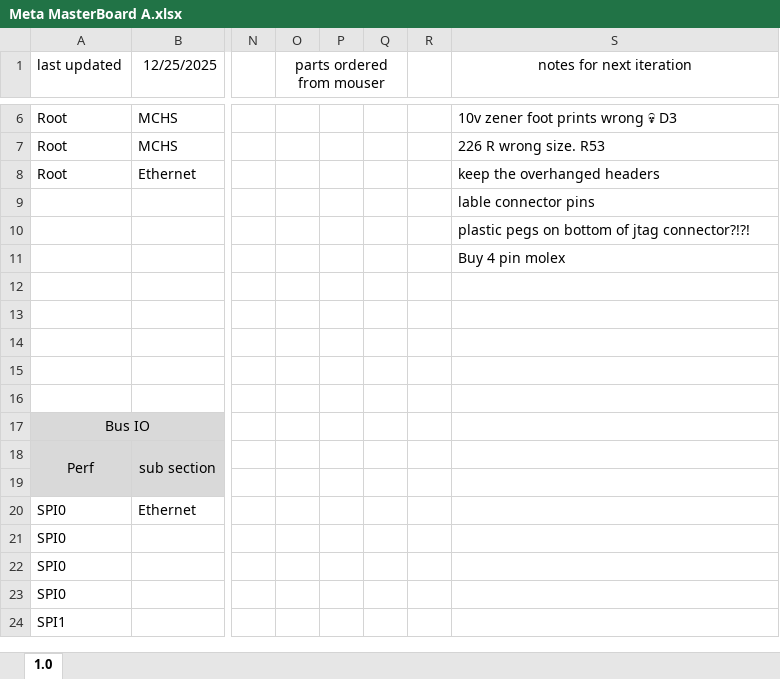
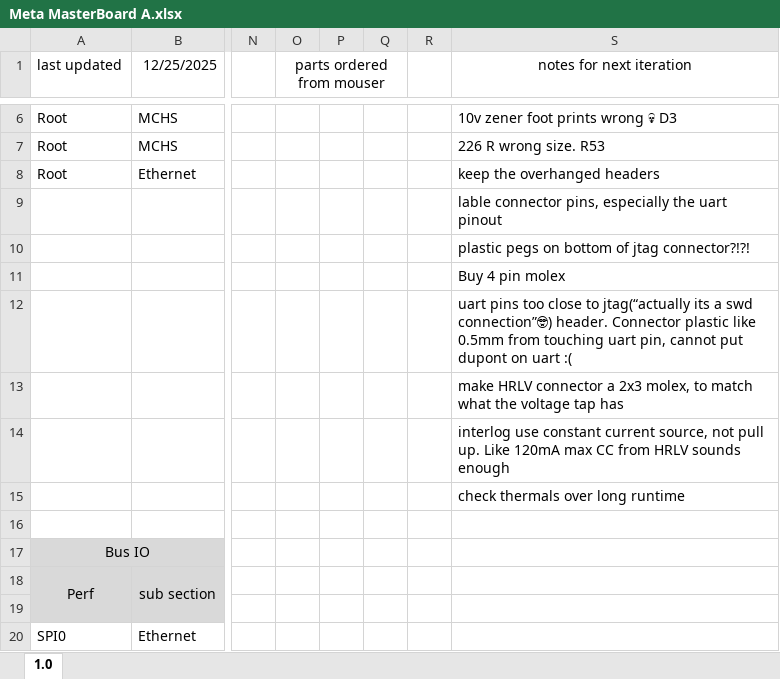
Before and after one commit to Gregification/BeeMS, an Excel workbook: hardware/MasterBoard_A/Meta MasterBoard A.xlsx, sheet 1.0, drawn as a sheet; only a part is shown, gaps mark what is left out; the shorter side is filled out with more unchanged rows; values as stored, in another font and other column widths than the file's, no borders; conditional formats not drawn; the diff names each change by its address in the sheet, - before the commit and + after, or states it on an @@ line.

```diff
--- a/hardware/MasterBoard_A/Meta MasterBoard A.xlsx (sheet 1.0)
+++ b/hardware/MasterBoard_A/Meta MasterBoard A.xlsx (sheet 1.0)
-S9 (notes for next iteration): lable connector pins
+S9 (notes for next iteration): lable connector pins, especially the uart pinout
-S12 (notes for next iteration): (empty)
+S12 (notes for next iteration): uart pins too close to jtag(“actually its a swd connection”🤓) header. Connector plastic like 0.5mm from touching uart pin, cannot put dupont on uart :(
-S13 (notes for next iteration): (empty)
+S13 (notes for next iteration): make HRLV connector a 2x3 molex, to match what the voltage tap has
-S14 (notes for next iteration): (empty)
+S14 (notes for next iteration): interlog use constant current source, not pull up. Like 120mA max CC from HRLV sounds enough
-S15 (notes for next iteration): (empty)
+S15 (notes for next iteration): check thermals over long runtime
```
Also changed, not shown: 3 other files.
